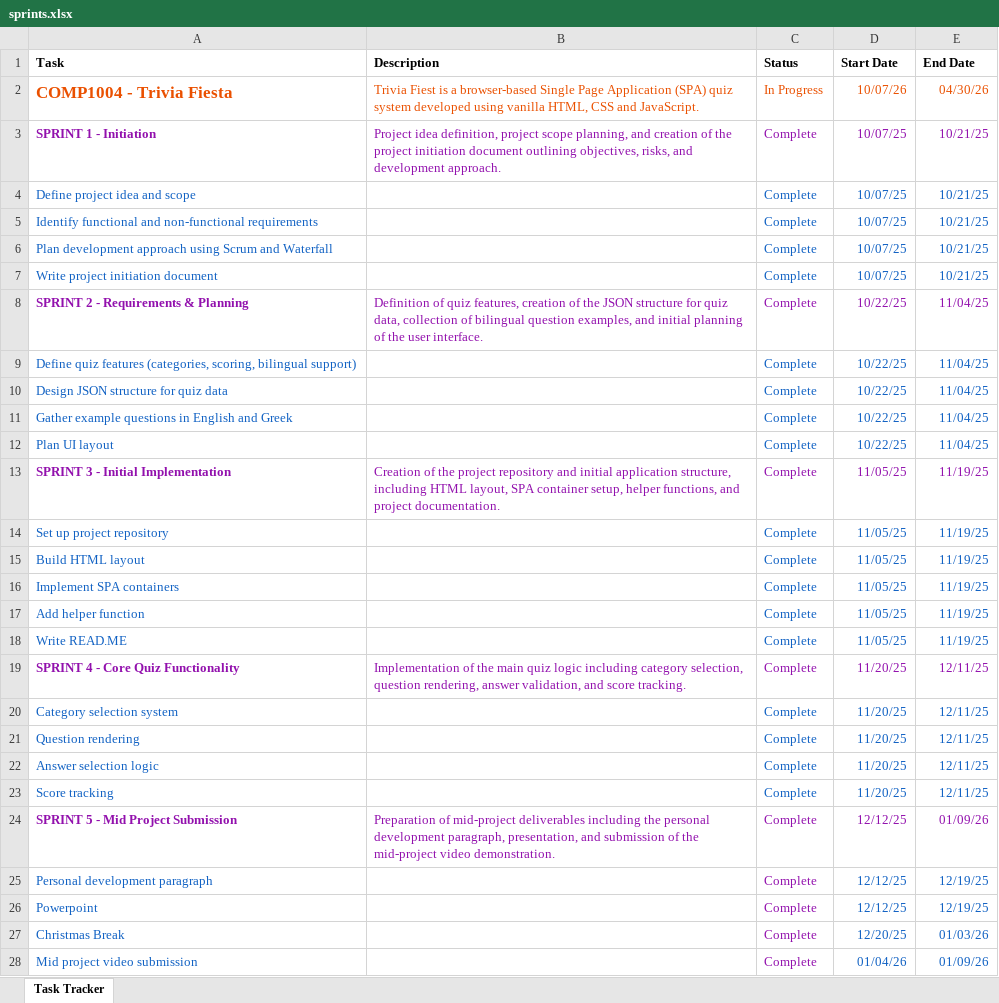
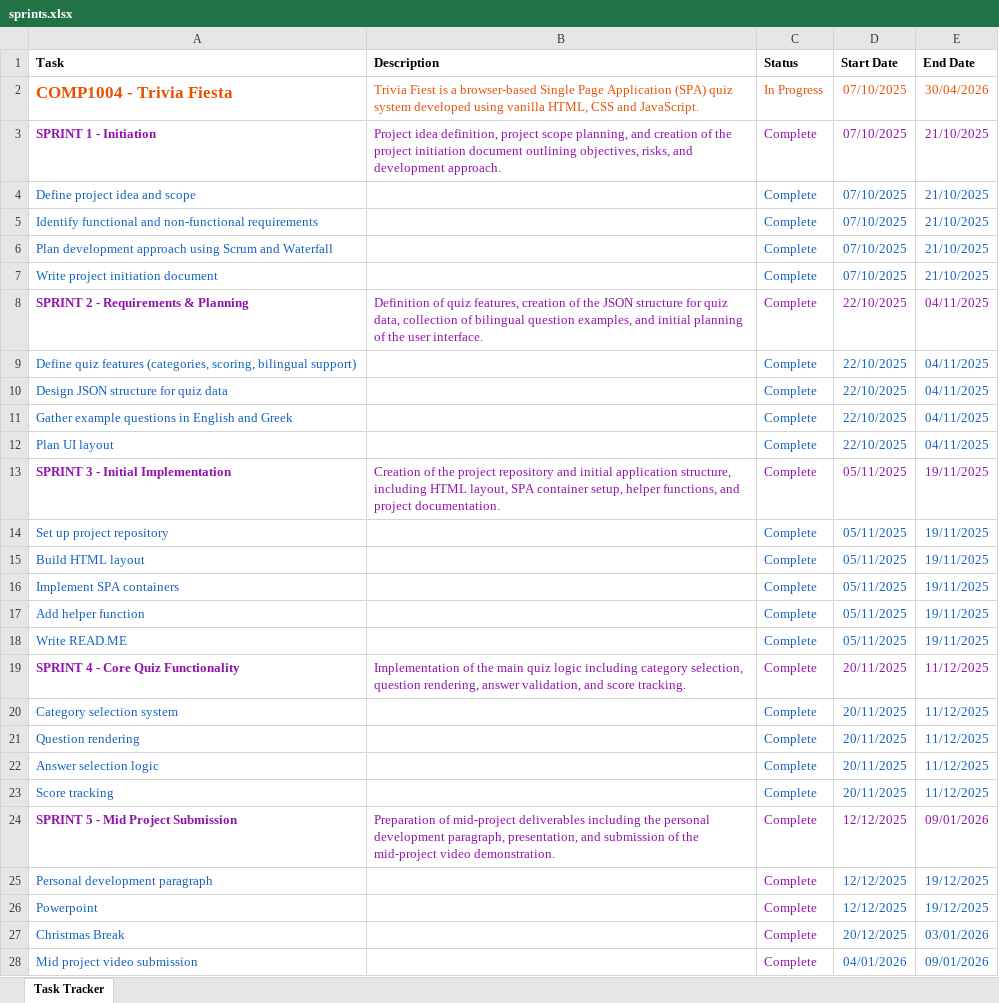
Before and after one commit to atheodorou13/COMP1004-Aspa-Theodorou, an Excel workbook: Extras/sprints.xlsx, sheet Task Tracker, drawn as a sheet; only a part is shown; values as stored, in another font and other column widths than the file's, no borders; the diff covers the shown part only; the diff names each change by its address in the sheet, - before the commit and + after, or states it on an @@ line.

```diff
--- a/Extras/sprints.xlsx (sheet Task Tracker)
+++ b/Extras/sprints.xlsx (sheet Task Tracker)
-D2 (Start Date): 10/07/26
+D2 (Start Date): 07/10/2025
-E2 (End Date): 04/30/26
+E2 (End Date): 30/04/2026
-D3:D7 (Start Date): 10/07/25
+D3:D7 (Start Date): 07/10/2025
-E3:E7 (End Date): 10/21/25
+E3:E7 (End Date): 21/10/2025
-D8:D12 (Start Date): 10/22/25
+D8:D12 (Start Date): 22/10/2025
-E8:E12 (End Date): 11/04/25
+E8:E12 (End Date): 04/11/2025
-D13:D18 (Start Date): 11/05/25
+D13:D18 (Start Date): 05/11/2025
-E13:E18 (End Date): 11/19/25
+E13:E18 (End Date): 19/11/2025
-D19:D23 (Start Date): 11/20/25
+D19:D23 (Start Date): 20/11/2025
-E19:E23 (End Date): 12/11/25
+E19:E23 (End Date): 11/12/2025
-D24:D26 (Start Date): 12/12/25
+D24:D26 (Start Date): 12/12/2025
-E24 (End Date): 01/09/26
+E24 (End Date): 09/01/2026
-E25:E26 (End Date): 12/19/25
+E25:E26 (End Date): 19/12/2025
-D27 (Start Date): 12/20/25
+D27 (Start Date): 20/12/2025
-E27 (End Date): 01/03/26
+E27 (End Date): 03/01/2026
-D28 (Start Date): 01/04/26
+D28 (Start Date): 04/01/2026
-E28 (End Date): 01/09/26
+E28 (End Date): 09/01/2026
```
Also changed, not shown: 65 edited cells and cell formats elsewhere in this sheet, 8 other files.
